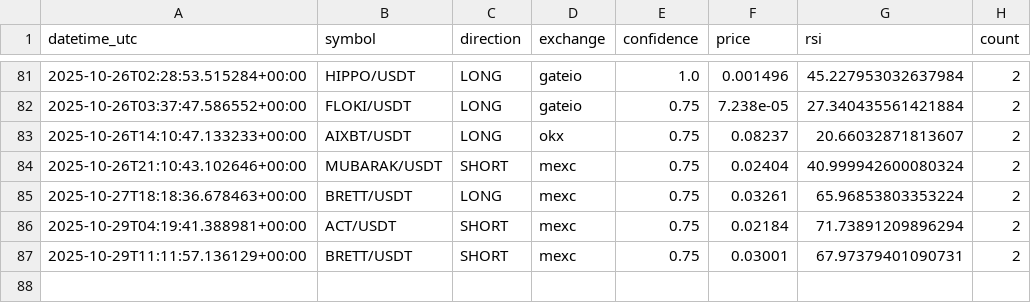
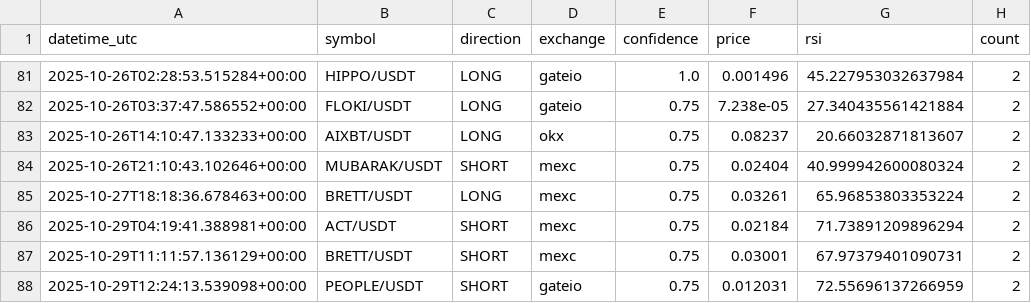
Before and after one commit to anilrajtiwari/Oct1, a CSV file: confirmed_signals_log.csv, drawn as a sheet; only a part is shown, gaps mark what is left out.

Commit message:
Add confirmed signal: PEOPLE/USDT SHORT

```diff
--- a/confirmed_signals_log.csv
+++ b/confirmed_signals_log.csv
@@ -87 +87,2 @@ datetime_utc,symbol,direction,exchange,confidence,price,rsi,count
 2025-10-29T11:11:57.136129+00:00,BRETT/USDT,SHORT,mexc,0.75,0.03001,67.97379401090731,2
+2025-10-29T12:24:13.539098+00:00,PEOPLE/USDT,SHORT,gateio,0.75,0.012031,72.55696137266959,2
```
